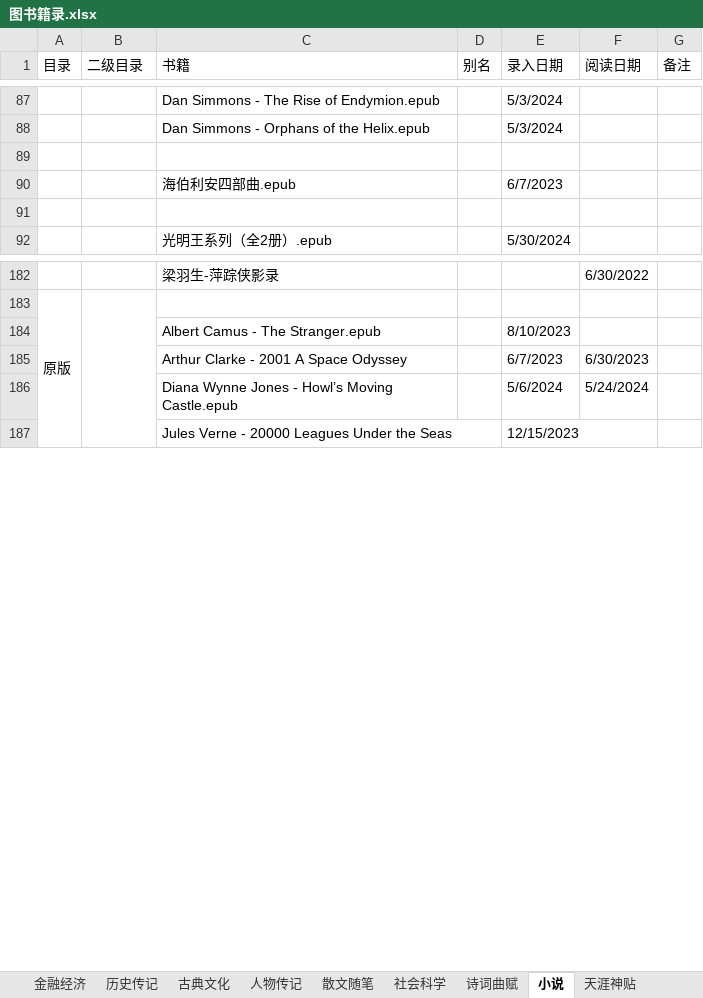
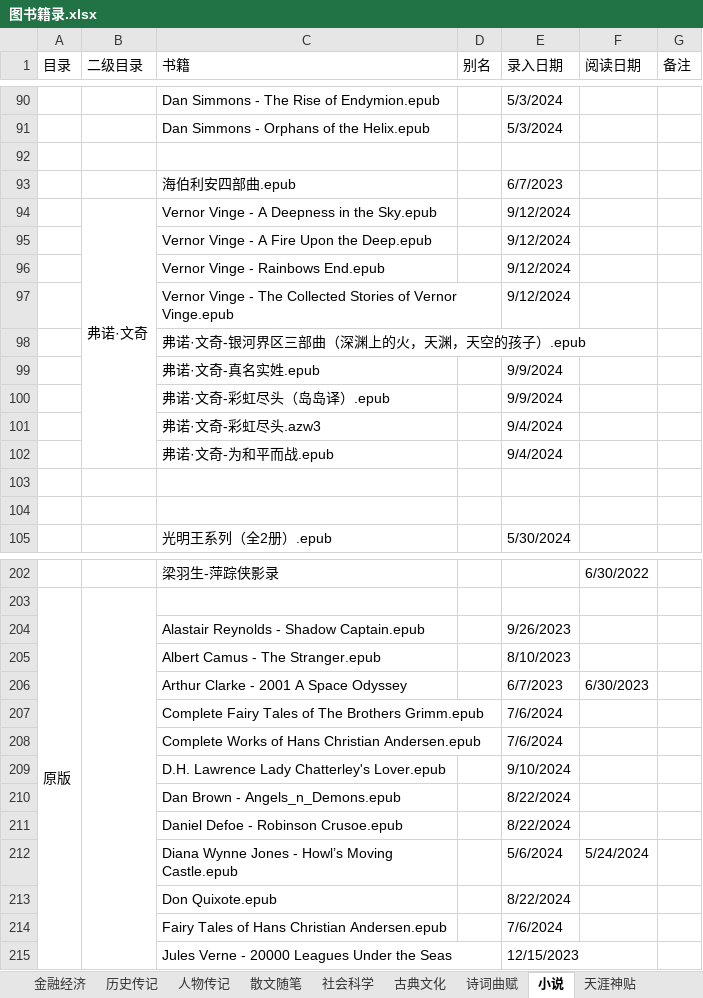
Before and after one commit to RockyChing/yxiang, an Excel workbook: ePub/图书籍录.xlsx, sheet 小说, drawn as a sheet; only a part is shown, gaps mark what is left out; values as stored, in another font and other column widths than the file's, no cell formats; the diff covers the shown part only; the diff names each change by its address in the sheet, - before the commit and + after, or states it on an @@ line.

```diff
--- a/ePub/图书籍录.xlsx (sheet 小说)
+++ b/ePub/图书籍录.xlsx (sheet 小说)
@@ sheet tab order changed: 金融经济 | 历史传记 | 人物传记 | 散文随笔 | 社会科学 | 古典文化 | 诗词曲赋 | 小说 | 天涯神贴 @@
+row 94:  | 弗诺·文奇 | Vernor Vinge - A Deepness in the Sky.epub |  | 9/12/2024
+row 95:  |  | Vernor Vinge - A Fire Upon the Deep.epub |  | 9/12/2024
+row 96:  |  | Vernor Vinge - Rainbows End.epub |  | 9/12/2024
+row 97:  |  | Vernor Vinge - The Collected Stories of Vernor Vinge.epub |  | 9/12/2024
+row 98:  |  | 弗诺·文奇-银河界区三部曲（深渊上的火，天渊，天空的孩子）.epub
+row 99:  |  | 弗诺·文奇-真名实姓.epub |  | 9/9/2024
+row 100:  |  | 弗诺·文奇-彩虹尽头（岛岛译）.epub |  | 9/9/2024
+row 101:  |  | 弗诺·文奇-彩虹尽头.azw3 |  | 9/4/2024
+row 102:  |  | 弗诺·文奇-为和平而战.epub |  | 9/4/2024
+row 103: (empty)
+row 204:  |  | Alastair Reynolds - Shadow Captain.epub |  | 9/26/2023
+row 207:  |  | Complete Fairy Tales of The Brothers Grimm.epub |  | 7/6/2024
+row 208:  |  | Complete Works of Hans Christian Andersen.epub |  | 7/6/2024
+row 209:  |  | D.H. Lawrence Lady Chatterley's Lover.epub |  | 9/10/2024
+row 210:  |  | Dan Brown - Angels_n_Demons.epub |  | 8/22/2024
+row 211:  |  | Daniel Defoe - Robinson Crusoe.epub |  | 8/22/2024
+row 213:  |  | Don Quixote.epub |  | 8/22/2024
+row 214:  |  | Fairy Tales of Hans Christian Andersen.epub |  | 7/6/2024
```
Also changed, not shown: 23 added rows, 3 removed rows and 3 edited cells elsewhere in this sheet, sheet 历史传记, sheet 散文随笔, sheet 金融经济, sheet 人物传记, sheet 天涯神贴, sheet 社会科学, 1 more sheet, other sheet tabs, cell formats, 3 other files.
